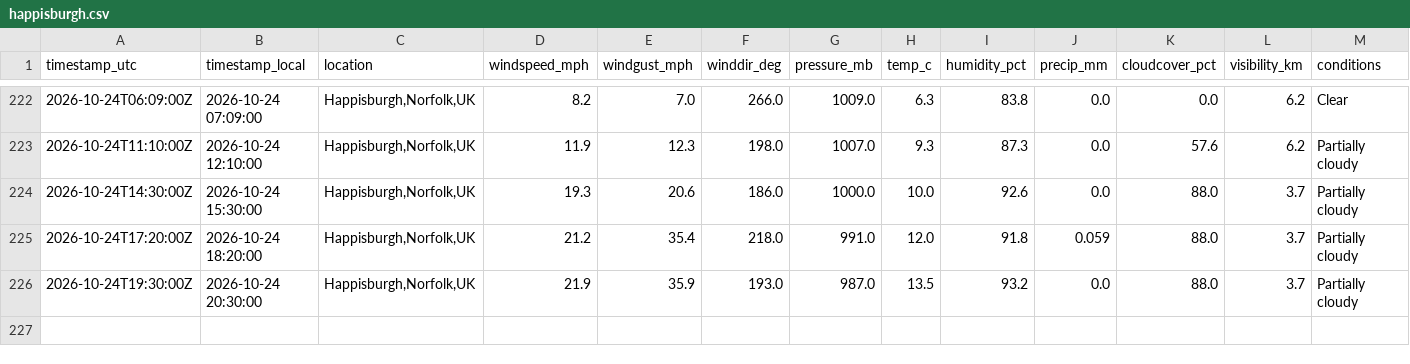
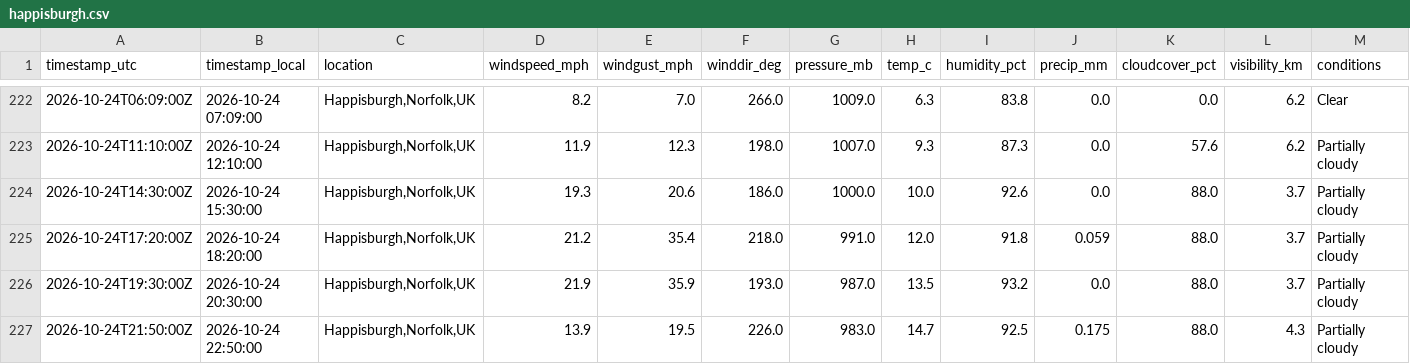
Before and after one commit to Chloe1706/happisburgh-weather-log, a CSV file: data/happisburgh.csv, drawn as a sheet; only a part is shown, gaps mark what is left out; rows hold the shown columns only; the diff names each change by its address in the sheet, - before the commit and + after, or states it on an @@ line.

```diff
--- a/data/happisburgh.csv
+++ b/data/happisburgh.csv
+row 227: 2026-10-24T21:50:00Z | 2026-10-24 22:50:00 | Happisburgh,Norfolk,UK | 13.9 | 19.5 | 226.0 | 983.0 | 14.7 | 92.5 | 0.175 | 88.0 | 4.3 | Partially cloudy
```
